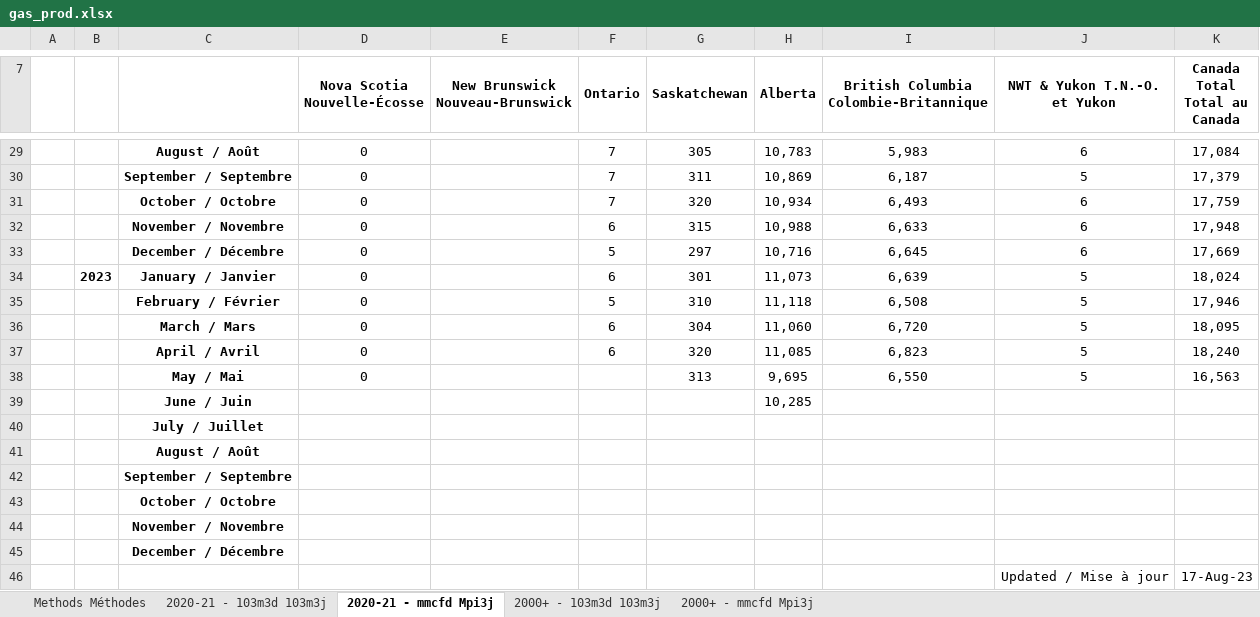
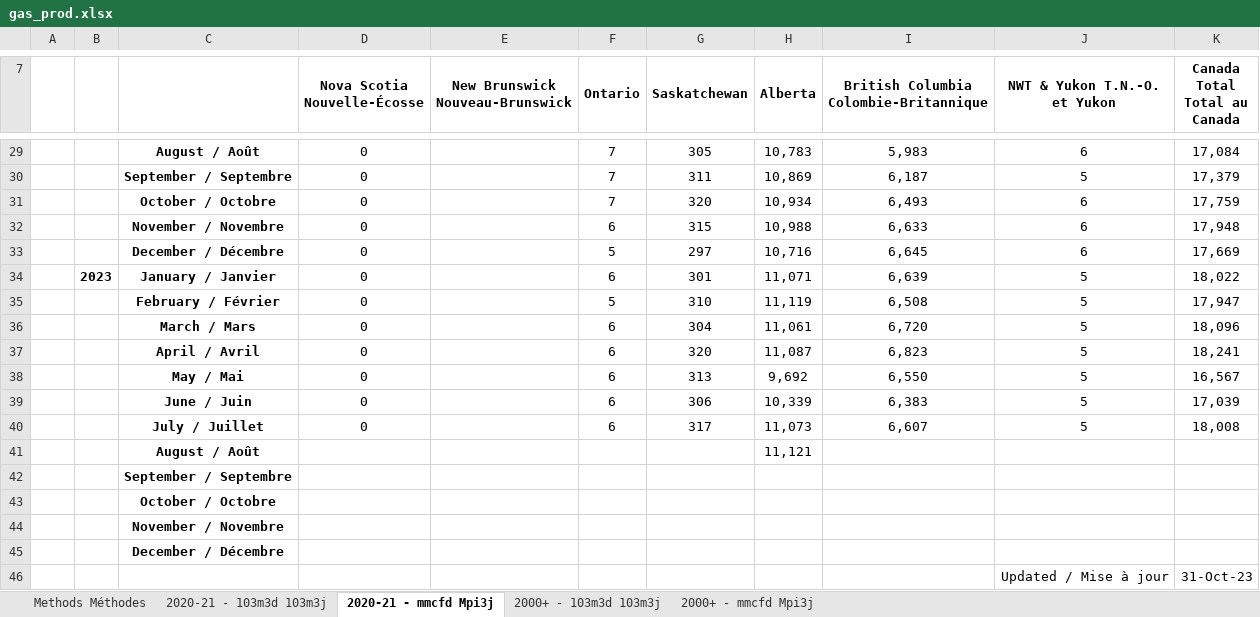
Before and after one commit to leachandrew/weekly_charts, an Excel workbook: gas_prod.xlsx, sheet 2020-21 - mmcfd Mpi3j, drawn as a sheet; only a part is shown, gaps mark what is left out; values as stored, in another font and other column widths than the file's, no borders; charts and pictures not drawn; removed rows and columns are numbered as before the commit, all else as after; the diff names each change by its address in the sheet, - before the commit and + after, or states it on an @@ line.

```diff
--- a/gas_prod.xlsx (sheet 2020-21 - mmcfd Mpi3j)
+++ b/gas_prod.xlsx (sheet 2020-21 - mmcfd Mpi3j)
-H34 (Alberta): 11,073
+H34 (Alberta): 11,071
-K34 (Canada Total Total au Canada): 18,024
+K34 (Canada Total Total au Canada): 18,022
-H35 (Alberta): 11,118
+H35 (Alberta): 11,119
-K35 (Canada Total Total au Canada): 17,946
+K35 (Canada Total Total au Canada): 17,947
-H36 (Alberta): 11,060
+H36 (Alberta): 11,061
-K36 (Canada Total Total au Canada): 18,095
+K36 (Canada Total Total au Canada): 18,096
-H37 (Alberta): 11,085
+H37 (Alberta): 11,087
-K37 (Canada Total Total au Canada): 18,240
+K37 (Canada Total Total au Canada): 18,241
-F38 (Ontario): (empty)
+F38 (Ontario): 6
-H38 (Alberta): 9,695
+H38 (Alberta): 9,692
-K38 (Canada Total Total au Canada): 16,563
+K38 (Canada Total Total au Canada): 16,567
-row 39:  |  | June / Juin |  |  |  |  | 10,285
-row 40:  |  | July / Juillet
-row 41:  |  | August / Août
+row 39:  |  | June / Juin | 0 |  | 6 | 306 | 10,339 | 6,383 | 5 | 17,039
+row 40:  |  | July / Juillet | 0 |  | 6 | 317 | 11,073 | 6,607 | 5 | 18,008
+row 41:  |  | August / Août |  |  |  |  | 11,121
-K46 (Canada Total Total au Canada): 17-Aug-23
+K46 (Canada Total Total au Canada): 31-Oct-23
```
Also changed, not shown: sheet 2020-21 - 103m3d 103m3j, sheet 2000+ - 103m3d 103m3j, sheet 2000+ - mmcfd Mpi3j, crude_by_rail.xlsx, dpr-data.xlsx, 46 other files.
